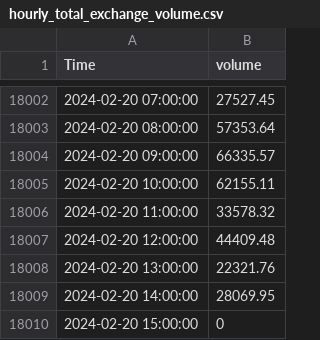
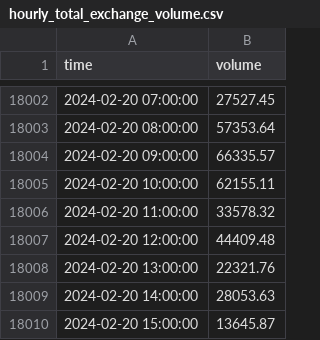
Before and after one commit to SkyTong/DS440, a CSV file: BTCpred/volume/data/raw/Blockchain_info/hourly_total_exchange_volume.csv, drawn as a sheet; only a part is shown, gaps mark what is left out; the diff names each change by its address in the sheet, - before the commit and + after, or states it on an @@ line.

```diff
--- a/BTCpred/volume/data/raw/Blockchain_info/hourly_total_exchange_volume.csv
+++ b/BTCpred/volume/data/raw/Blockchain_info/hourly_total_exchange_volume.csv
-A1: Time
+A1: time
-B18009 (volume): 28069.95
+B18009 (volume): 28053.63
-B18010 (volume): 0
+B18010 (volume): 13645.87
```
Also changed, not shown: 7 other files.
